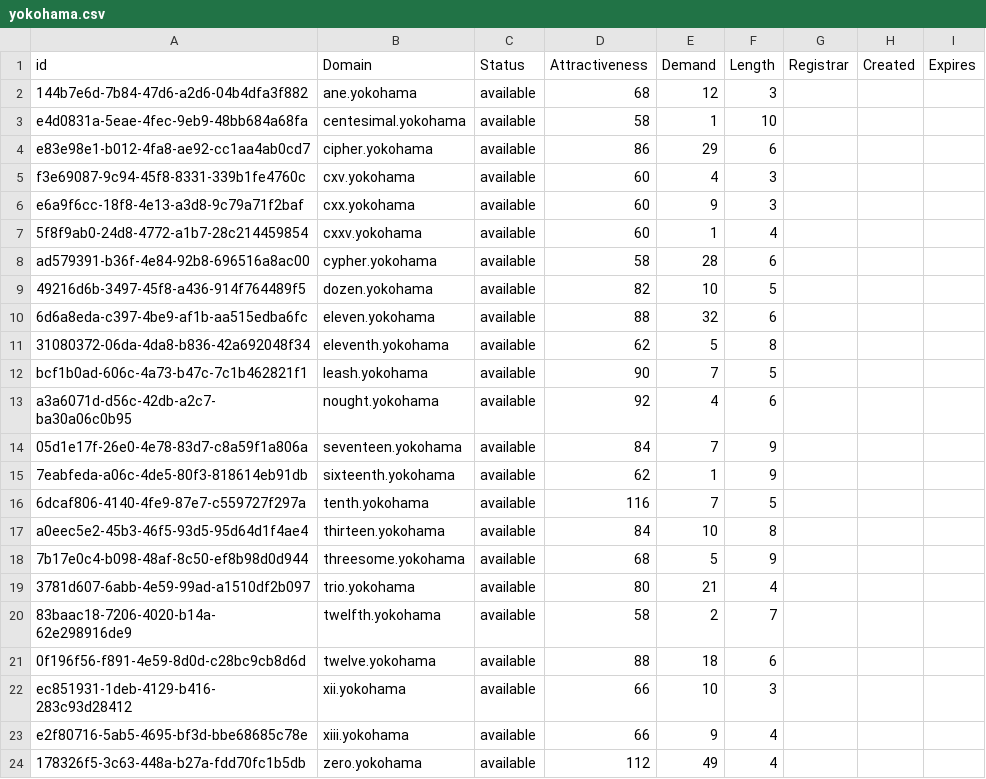
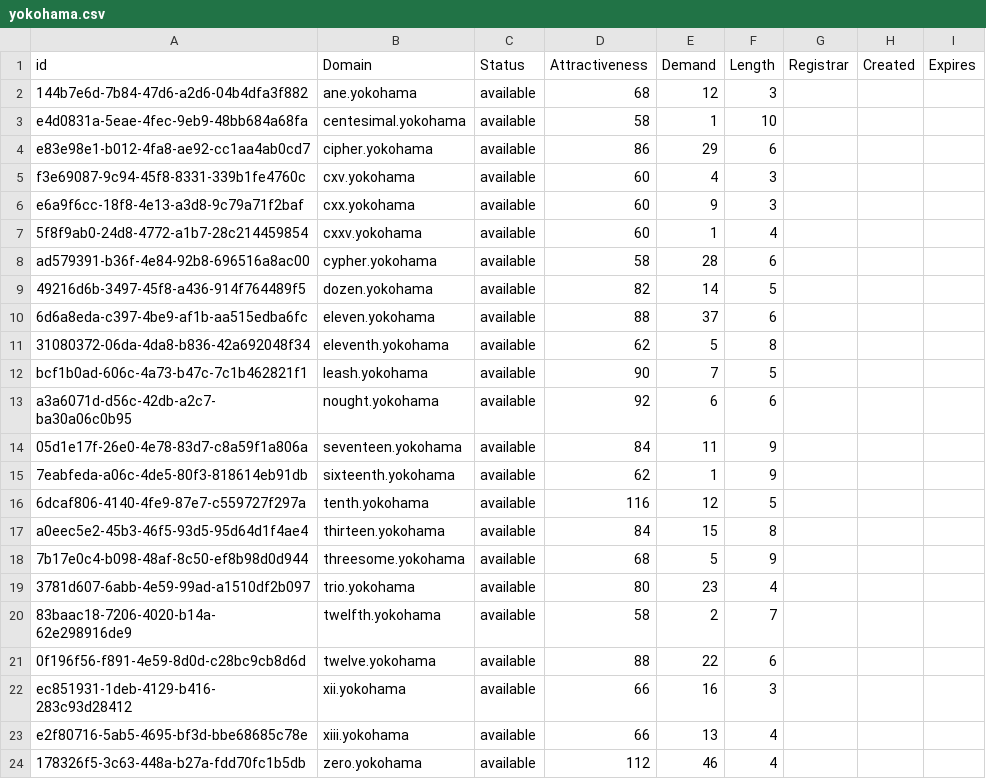
Before and after one commit to UniqueDomains/yokohama-oneword-domains, a CSV file: yokohama.csv, drawn as a sheet.

Commit message:
Domains update

```diff
--- a/yokohama.csv
+++ b/yokohama.csv
@@ -8,17 +8,17 @@ e6a9f6cc-18f8-4e13-a3d8-9c79a71f2baf,cxx.yokohama,available,60,9,3,,,
 ad579391-b36f-4e84-92b8-696516a8ac00,cypher.yokohama,available,58,28,6,,,
-49216d6b-3497-45f8-a436-914f764489f5,dozen.yokohama,available,82,10,5,,,
-6d6a8eda-c397-4be9-af1b-aa515edba6fc,eleven.yokohama,available,88,32,6,,,
+49216d6b-3497-45f8-a436-914f764489f5,dozen.yokohama,available,82,14,5,,,
+6d6a8eda-c397-4be9-af1b-aa515edba6fc,eleven.yokohama,available,88,37,6,,,
 31080372-06da-4da8-b836-42a692048f34,eleventh.yokohama,available,62,5,8,,,
 bcf1b0ad-606c-4a73-b47c-7c1b462821f1,leash.yokohama,available,90,7,5,,,
-a3a6071d-d56c-42db-a2c7-ba30a06c0b95,nought.yokohama,available,92,4,6,,,
-05d1e17f-26e0-4e78-83d7-c8a59f1a806a,seventeen.yokohama,available,84,7,9,,,
+a3a6071d-d56c-42db-a2c7-ba30a06c0b95,nought.yokohama,available,92,6,6,,,
+05d1e17f-26e0-4e78-83d7-c8a59f1a806a,seventeen.yokohama,available,84,11,9,,,
 7eabfeda-a06c-4de5-80f3-818614eb91db,sixteenth.yokohama,available,62,1,9,,,
-6dcaf806-4140-4fe9-87e7-c559727f297a,tenth.yokohama,available,116,7,5,,,
-a0eec5e2-45b3-46f5-93d5-95d64d1f4ae4,thirteen.yokohama,available,84,10,8,,,
+6dcaf806-4140-4fe9-87e7-c559727f297a,tenth.yokohama,available,116,12,5,,,
+a0eec5e2-45b3-46f5-93d5-95d64d1f4ae4,thirteen.yokohama,available,84,15,8,,,
 7b17e0c4-b098-48af-8c50-ef8b98d0d944,threesome.yokohama,available,68,5,9,,,
-3781d607-6abb-4e59-99ad-a1510df2b097,trio.yokohama,available,80,21,4,,,
+3781d607-6abb-4e59-99ad-a1510df2b097,trio.yokohama,available,80,23,4,,,
 83baac18-7206-4020-b14a-62e298916de9,twelfth.yokohama,available,58,2,7,,,
-0f196f56-f891-4e59-8d0d-c28bc9cb8d6d,twelve.yokohama,available,88,18,6,,,
-ec851931-1deb-4129-b416-283c93d28412,xii.yokohama,available,66,10,3,,,
-e2f80716-5ab5-4695-bf3d-bbe68685c78e,xiii.yokohama,available,66,9,4,,,
-178326f5-3c63-448a-b27a-fdd70fc1b5db,zero.yokohama,available,112,49,4,,,
+0f196f56-f891-4e59-8d0d-c28bc9cb8d6d,twelve.yokohama,available,88,22,6,,,
+ec851931-1deb-4129-b416-283c93d28412,xii.yokohama,available,66,16,3,,,
+e2f80716-5ab5-4695-bf3d-bbe68685c78e,xiii.yokohama,available,66,13,4,,,
+178326f5-3c63-448a-b27a-fdd70fc1b5db,zero.yokohama,available,112,46,4,,,
```
Also changed, not shown: 2 other files.
